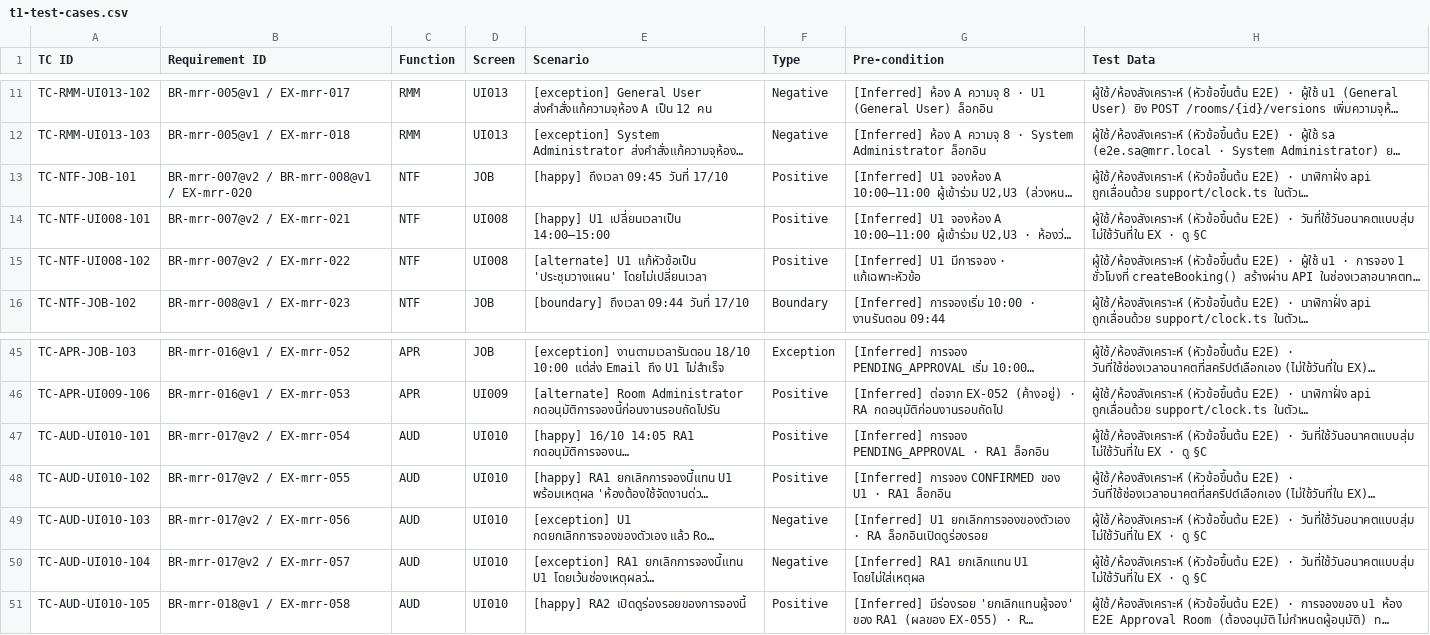
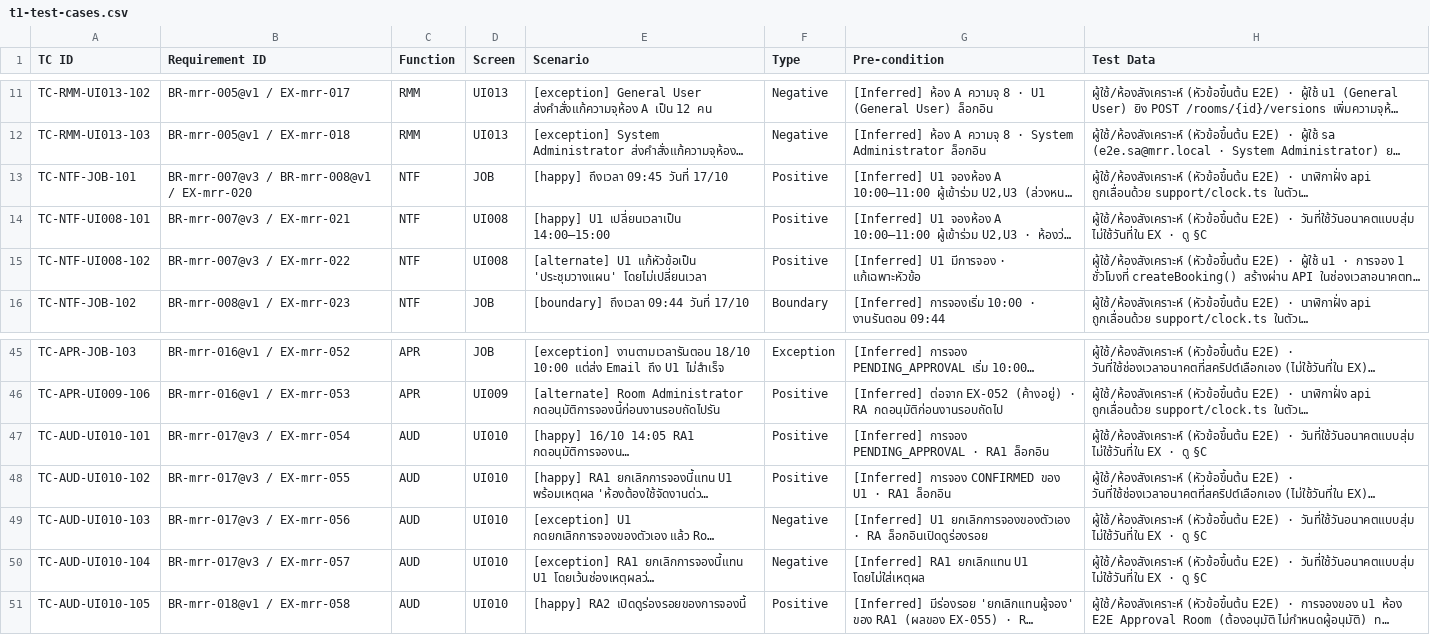
Before and after one commit to noppasorngtn-lab/meetingRoomTrain, a CSV file: docs/qa/t1-test-cases.csv, drawn as a sheet; only a part is shown, gaps mark what is left out; long unchanged cells end in …; the diff covers the shown part only; the diff names each change by its address in the sheet, - before the commit and + after, or states it on an @@ line.

```diff
--- a/docs/qa/t1-test-cases.csv
+++ b/docs/qa/t1-test-cases.csv
-B13 (Requirement ID): BR-mrr-007@v2 / BR-mrr-008@v1 / EX-mrr-020
+B13 (Requirement ID): BR-mrr-007@v3 / BR-mrr-008@v1 / EX-mrr-020
-B14 (Requirement ID): BR-mrr-007@v2 / EX-mrr-021
+B14 (Requirement ID): BR-mrr-007@v3 / EX-mrr-021
-B15 (Requirement ID): BR-mrr-007@v2 / EX-mrr-022
+B15 (Requirement ID): BR-mrr-007@v3 / EX-mrr-022
-B47 (Requirement ID): BR-mrr-017@v2 / EX-mrr-054
+B47 (Requirement ID): BR-mrr-017@v3 / EX-mrr-054
-B48 (Requirement ID): BR-mrr-017@v2 / EX-mrr-055
+B48 (Requirement ID): BR-mrr-017@v3 / EX-mrr-055
-B49 (Requirement ID): BR-mrr-017@v2 / EX-mrr-056
+B49 (Requirement ID): BR-mrr-017@v3 / EX-mrr-056
-B50 (Requirement ID): BR-mrr-017@v2 / EX-mrr-057
+B50 (Requirement ID): BR-mrr-017@v3 / EX-mrr-057
```
Also changed, not shown: 3 added rows and 16 edited cells elsewhere in this file, 3 other files.
